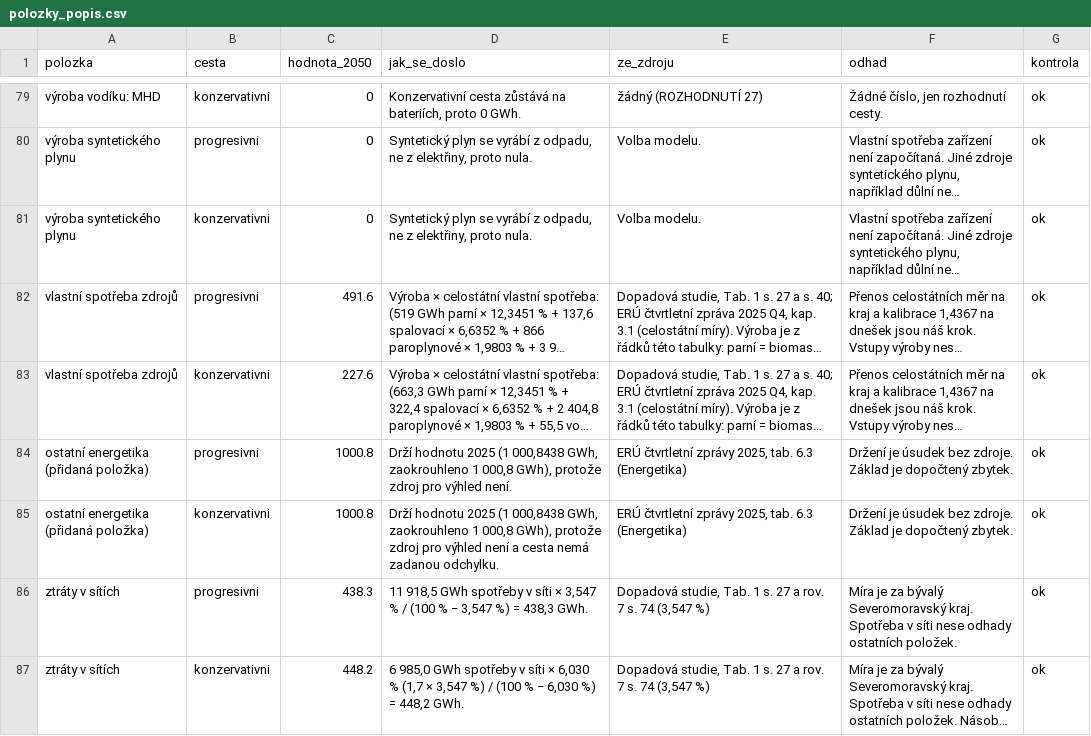
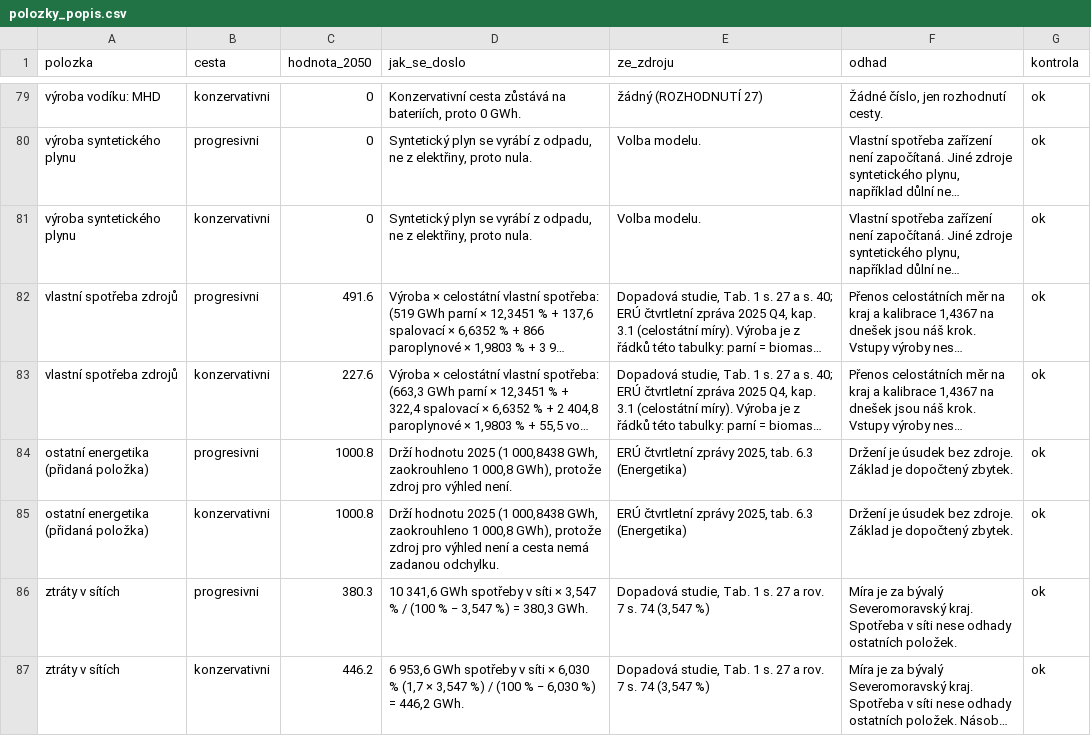
Before and after one commit to DavidMojzisek/energy-msk-refresh, a CSV file: polozky_popis.csv, drawn as a sheet; only a part is shown, gaps mark what is left out; long unchanged cells end in …; the diff covers the shown part only; the diff names each change by its address in the sheet, - before the commit and + after, or states it on an @@ line.

```diff
--- a/polozky_popis.csv
+++ b/polozky_popis.csv
-C86 (hodnota_2050): 438.3
+C86 (hodnota_2050): 380.3
-D86 (jak_se_doslo): 11 918,5 GWh spotřeby v síti × 3,547 % / (100 % − 3,547 %) = 438,3 GWh.
+D86 (jak_se_doslo): 10 341,6 GWh spotřeby v síti × 3,547 % / (100 % − 3,547 %) = 380,3 GWh.
-C87 (hodnota_2050): 448.2
+C87 (hodnota_2050): 446.2
-D87 (jak_se_doslo): 6 985,0 GWh spotřeby v síti × 6,030 % (1,7 × 3,547 %) / (100 % − 6,030 %) = 448,2 GWh.
+D87 (jak_se_doslo): 6 953,6 GWh spotřeby v síti × 6,030 % (1,7 × 3,547 %) / (100 % − 6,030 %) = 446,2 GWh.
```
Also changed, not shown: 13 edited cells elsewhere in this file, polozky.csv, sezonni_kontrola.csv, 14 other files.
